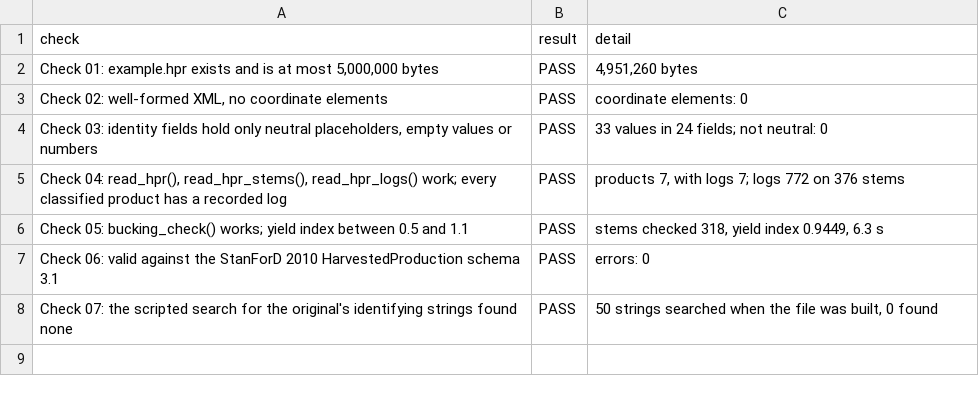
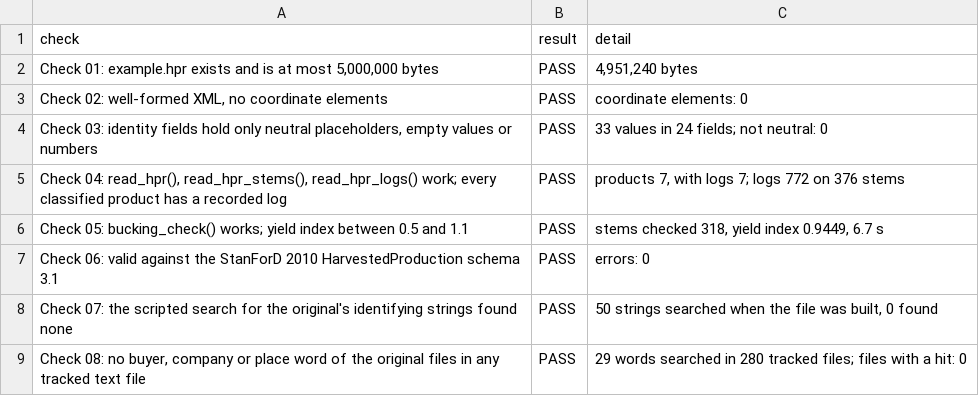
Before and after one commit to SmartForest-no/optBuck, a CSV file: outputs/example_hpr/audit_41_example_hpr.csv, drawn as a sheet.

Commit message:
Example file: natural product names, OperatorKey renumbering; scrub buyer and place names
- example.hpr: product names such as "240 Sagtømmer furu" and "140 Sagtømmer gran" (type words and species kept);
  OperatorKey numbered 1, 2, ... (one operator: unchanged); header 9 % / stems 91 % of the 4.95 MB.
- Buyer and place names scrubbed from the tracked files (product names, ids, key slugs, the synthetic fixtures,
  audits, scripts, docs); code that finds a product by name in the owner's real files matches the type word.
- Audit 41 check 8 searches every tracked text file for the words (private lists); helpers_audit.R shows old
  names by neutral ones in what audits write (.redact_names()).

```diff
--- a/outputs/example_hpr/audit_41_example_hpr.csv
+++ b/outputs/example_hpr/audit_41_example_hpr.csv
@@ -1,3 +1,3 @@
 check,result,detail
-"Check 01: example.hpr exists and is at most 5,000,000 bytes",PASS,"4,951,260 bytes"
+"Check 01: example.hpr exists and is at most 5,000,000 bytes",PASS,"4,951,240 bytes"
 "Check 02: well-formed XML, no coordinate elements",PASS,coordinate elements: 0
@@ -5,4 +5,5 @@ check,result,detail
 "Check 04: read_hpr(), read_hpr_stems(), read_hpr_logs() work; every classified product has a recorded log",PASS,"products 7, with logs 7; logs 772 on 376 stems"
-Check 05: bucking_check() works; yield index between 0.5 and 1.1,PASS,"stems checked 318, yield index 0.9449, 6.3 s"
+Check 05: bucking_check() works; yield index between 0.5 and 1.1,PASS,"stems checked 318, yield index 0.9449, 6.7 s"
 Check 06: valid against the StanForD 2010 HarvestedProduction schema 3.1,PASS,errors: 0
 Check 07: the scripted search for the original's identifying strings found none,PASS,"50 strings searched when the file was built, 0 found"
+"Check 08: no buyer, company or place word of the original files in any tracked text file",PASS,29 words searched in 280 tracked files; files with a hit: 0
```
Also changed, not shown: outputs/app_smoke/audit_17_app_smoke.csv, outputs/distribution_import/audit_34_distribution_import.csv, 47 other files.
